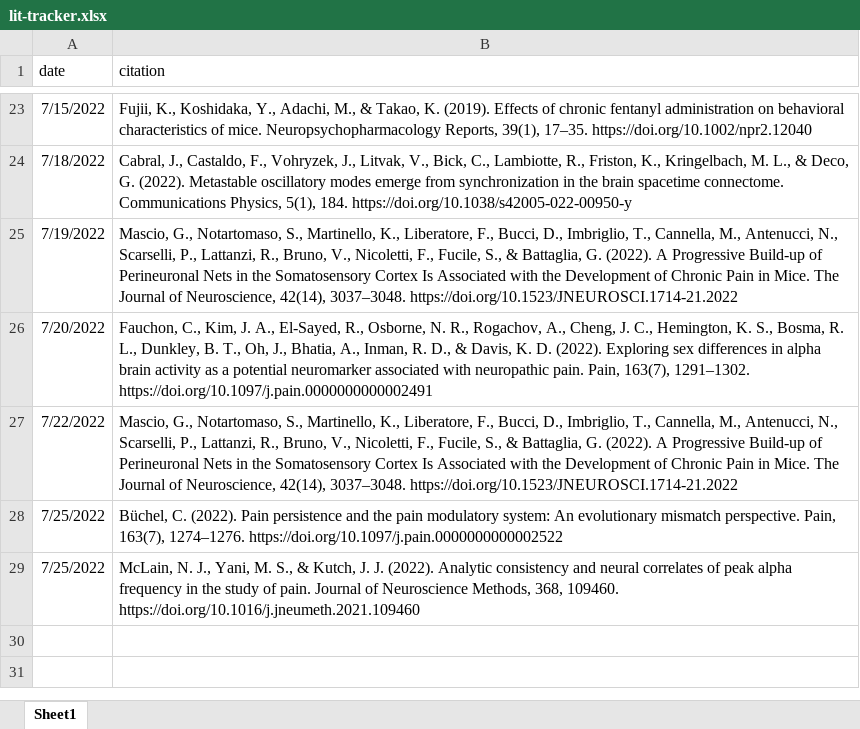
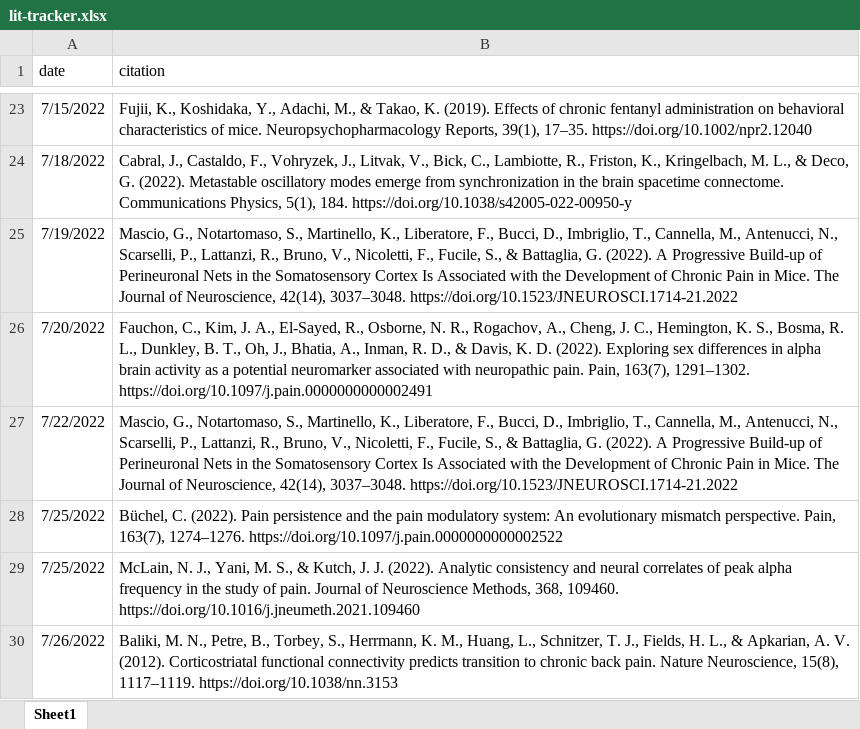
Before and after one commit to mkmiecik14/lit-tracker, an Excel workbook: lit-tracker.xlsx, sheet Sheet1, drawn as a sheet; only a part is shown, gaps mark what is left out; values as stored, in another font and other column widths than the file's, no borders; the diff names each change by its address in the sheet, - before the commit and + after, or states it on an @@ line.

Commit message:
daily update

```diff
--- a/lit-tracker.xlsx (sheet Sheet1)
+++ b/lit-tracker.xlsx (sheet Sheet1)
+row 30: 7/26/2022 | Baliki, M. N., Petre, B., Torbey, S., Herrmann, K. M., Huang, L., Schnitzer, T. J., Fields, H. L., & Apkarian, A. V. (2012). Corticostriatal functional connectivity predicts transition to chronic back pain. Nature Neuroscience, 15(8), 1117–1119. https://doi.org/10.1038/nn.3153
```
